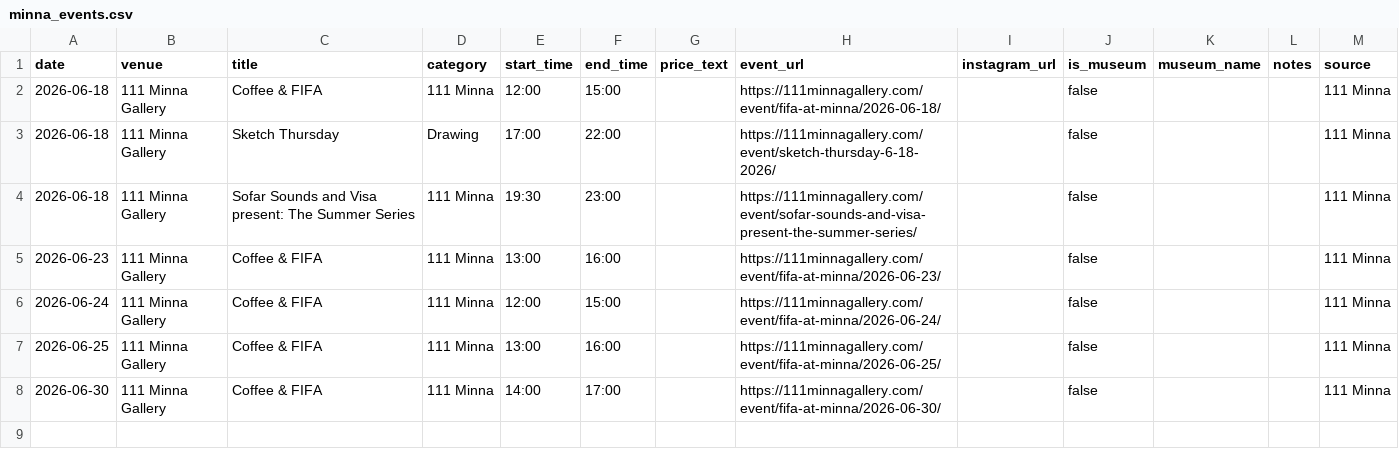
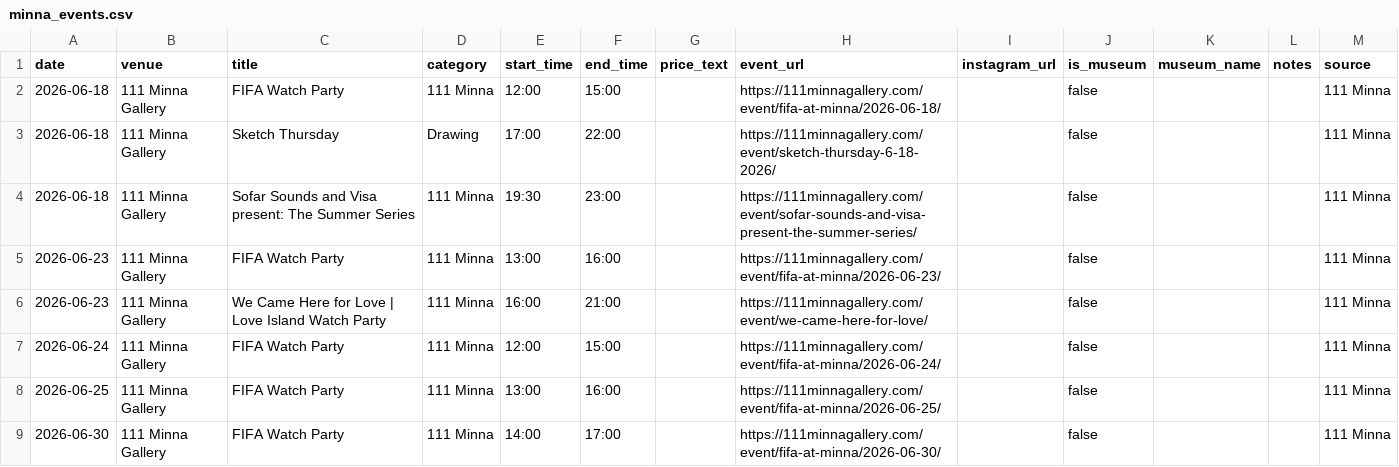
Before and after one commit to obstacleb/artlinks-data, a CSV file: minna_events.csv, drawn as a sheet.

Commit message:
Update 111 Minna events CSV

```diff
--- a/minna_events.csv
+++ b/minna_events.csv
@@ -1,8 +1,9 @@
 date,venue,title,category,start_time,end_time,price_text,event_url,instagram_url,is_museum,museum_name,notes,source
-2026-06-18,111 Minna Gallery,Coffee & FIFA,111 Minna,12:00,15:00,,https://111minnagallery.com/event/fifa-at-minna/2026-06-18/,,false,,,111 Minna
+2026-06-18,111 Minna Gallery,FIFA Watch Party,111 Minna,12:00,15:00,,https://111minnagallery.com/event/fifa-at-minna/2026-06-18/,,false,,,111 Minna
 2026-06-18,111 Minna Gallery,Sketch Thursday,Drawing,17:00,22:00,,https://111minnagallery.com/event/sketch-thursday-6-18-2026/,,false,,,111 Minna
 2026-06-18,111 Minna Gallery,Sofar Sounds and Visa present: The Summer Series,111 Minna,19:30,23:00,,https://111minnagallery.com/event/sofar-sounds-and-visa-present-the-summer-series/,,false,,,111 Minna
-2026-06-23,111 Minna Gallery,Coffee & FIFA,111 Minna,13:00,16:00,,https://111minnagallery.com/event/fifa-at-minna/2026-06-23/,,false,,,111 Minna
-2026-06-24,111 Minna Gallery,Coffee & FIFA,111 Minna,12:00,15:00,,https://111minnagallery.com/event/fifa-at-minna/2026-06-24/,,false,,,111 Minna
-2026-06-25,111 Minna Gallery,Coffee & FIFA,111 Minna,13:00,16:00,,https://111minnagallery.com/event/fifa-at-minna/2026-06-25/,,false,,,111 Minna
-2026-06-30,111 Minna Gallery,Coffee & FIFA,111 Minna,14:00,17:00,,https://111minnagallery.com/event/fifa-at-minna/2026-06-30/,,false,,,111 Minna
+2026-06-23,111 Minna Gallery,FIFA Watch Party,111 Minna,13:00,16:00,,https://111minnagallery.com/event/fifa-at-minna/2026-06-23/,,false,,,111 Minna
+2026-06-23,111 Minna Gallery,We Came Here for Love | Love Island Watch Party,111 Minna,16:00,21:00,,https://111minnagallery.com/event/we-came-here-for-love/,,false,,,111 Minna
+2026-06-24,111 Minna Gallery,FIFA Watch Party,111 Minna,12:00,15:00,,https://111minnagallery.com/event/fifa-at-minna/2026-06-24/,,false,,,111 Minna
+2026-06-25,111 Minna Gallery,FIFA Watch Party,111 Minna,13:00,16:00,,https://111minnagallery.com/event/fifa-at-minna/2026-06-25/,,false,,,111 Minna
+2026-06-30,111 Minna Gallery,FIFA Watch Party,111 Minna,14:00,17:00,,https://111minnagallery.com/event/fifa-at-minna/2026-06-30/,,false,,,111 Minna
```
